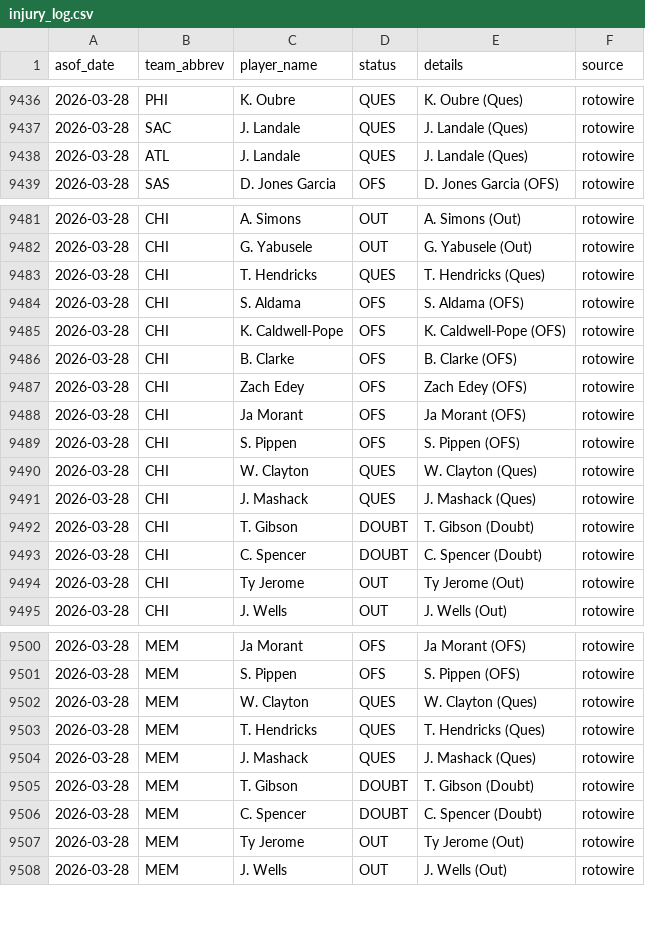
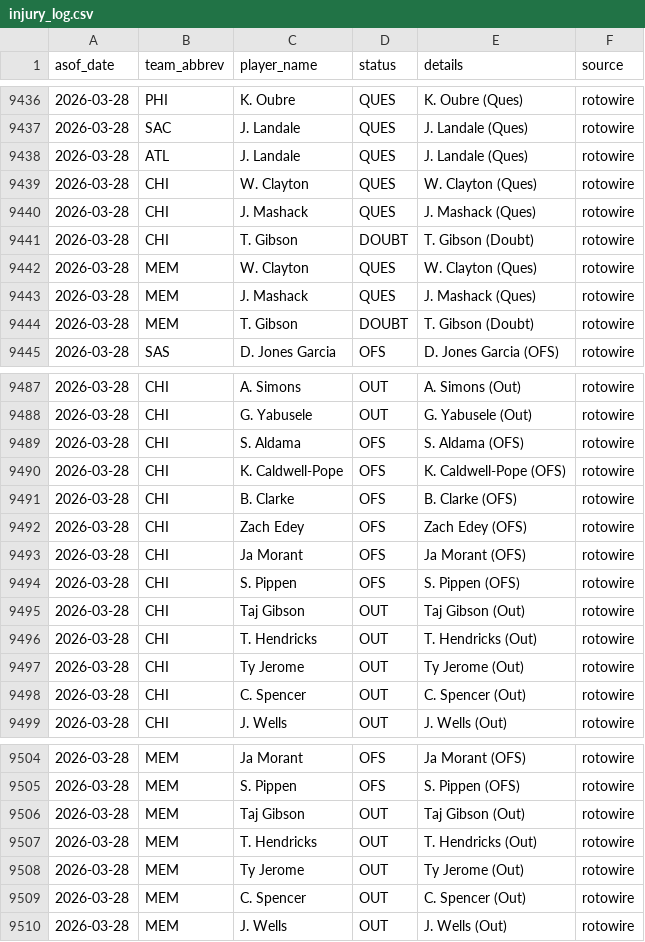
Before and after one commit to oliver-monday/moneyline, a CSV file: logs/injury_log.csv, drawn as a sheet; only a part is shown, gaps mark what is left out.

```diff
--- a/logs/injury_log.csv
+++ b/logs/injury_log.csv
@@ -9438,2 +9438,8 @@ asof_date,team_abbrev,player_name,status,details,source
 2026-03-28,ATL,J. Landale,QUES,J. Landale (Ques),rotowire
+2026-03-28,CHI,W. Clayton,QUES,W. Clayton (Ques),rotowire
+2026-03-28,CHI,J. Mashack,QUES,J. Mashack (Ques),rotowire
+2026-03-28,CHI,T. Gibson,DOUBT,T. Gibson (Doubt),rotowire
+2026-03-28,MEM,W. Clayton,QUES,W. Clayton (Ques),rotowire
+2026-03-28,MEM,J. Mashack,QUES,J. Mashack (Ques),rotowire
+2026-03-28,MEM,T. Gibson,DOUBT,T. Gibson (Doubt),rotowire
 2026-03-28,SAS,D. Jones Garcia,OFS,D. Jones Garcia (OFS),rotowire
@@ -9482,3 +9488,2 @@ asof_date,team_abbrev,player_name,status,details,source
 2026-03-28,CHI,G. Yabusele,OUT,G. Yabusele (Out),rotowire
-2026-03-28,CHI,T. Hendricks,QUES,T. Hendricks (Ques),rotowire
 2026-03-28,CHI,S. Aldama,OFS,S. Aldama (OFS),rotowire
@@ -9489,7 +9494,6 @@ asof_date,team_abbrev,player_name,status,details,source
 2026-03-28,CHI,S. Pippen,OFS,S. Pippen (OFS),rotowire
-2026-03-28,CHI,W. Clayton,QUES,W. Clayton (Ques),rotowire
-2026-03-28,CHI,J. Mashack,QUES,J. Mashack (Ques),rotowire
-2026-03-28,CHI,T. Gibson,DOUBT,T. Gibson (Doubt),rotowire
-2026-03-28,CHI,C. Spencer,DOUBT,C. Spencer (Doubt),rotowire
+2026-03-28,CHI,Taj Gibson,OUT,Taj Gibson (Out),rotowire
+2026-03-28,CHI,T. Hendricks,OUT,T. Hendricks (Out),rotowire
 2026-03-28,CHI,Ty Jerome,OUT,Ty Jerome (Out),rotowire
+2026-03-28,CHI,C. Spencer,OUT,C. Spencer (Out),rotowire
 2026-03-28,CHI,J. Wells,OUT,J. Wells (Out),rotowire
@@ -9501,8 +9505,6 @@ asof_date,team_abbrev,player_name,status,details,source
 2026-03-28,MEM,S. Pippen,OFS,S. Pippen (OFS),rotowire
-2026-03-28,MEM,W. Clayton,QUES,W. Clayton (Ques),rotowire
-2026-03-28,MEM,T. Hendricks,QUES,T. Hendricks (Ques),rotowire
-2026-03-28,MEM,J. Mashack,QUES,J. Mashack (Ques),rotowire
-2026-03-28,MEM,T. Gibson,DOUBT,T. Gibson (Doubt),rotowire
-2026-03-28,MEM,C. Spencer,DOUBT,C. Spencer (Doubt),rotowire
+2026-03-28,MEM,Taj Gibson,OUT,Taj Gibson (Out),rotowire
+2026-03-28,MEM,T. Hendricks,OUT,T. Hendricks (Out),rotowire
 2026-03-28,MEM,Ty Jerome,OUT,Ty Jerome (Out),rotowire
+2026-03-28,MEM,C. Spencer,OUT,C. Spencer (Out),rotowire
 2026-03-28,MEM,J. Wells,OUT,J. Wells (Out),rotowire
```
Also changed, not shown: 1 other file.
